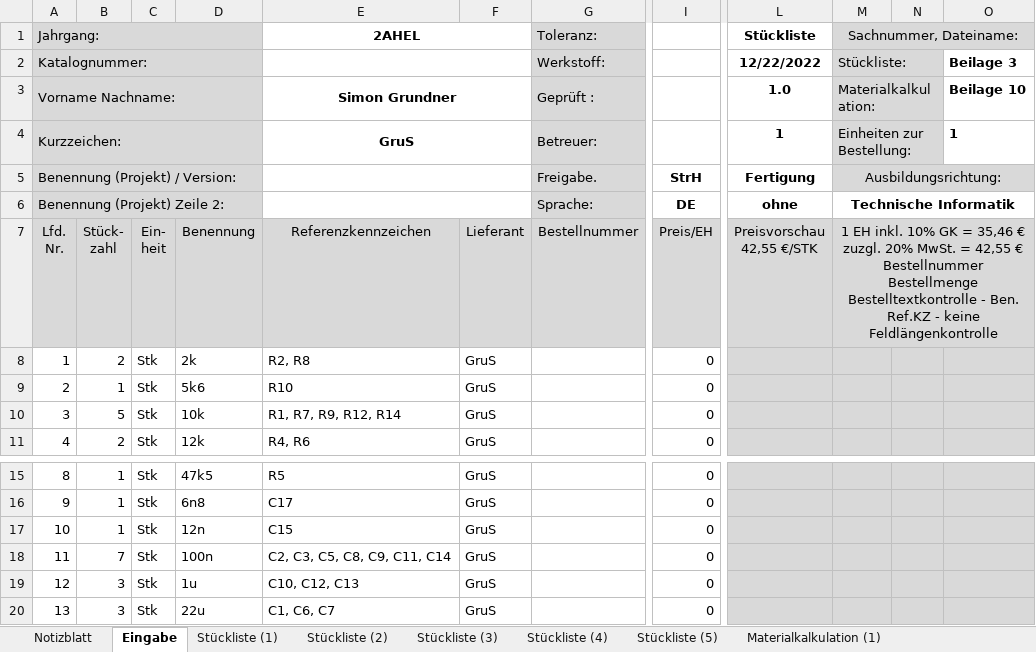
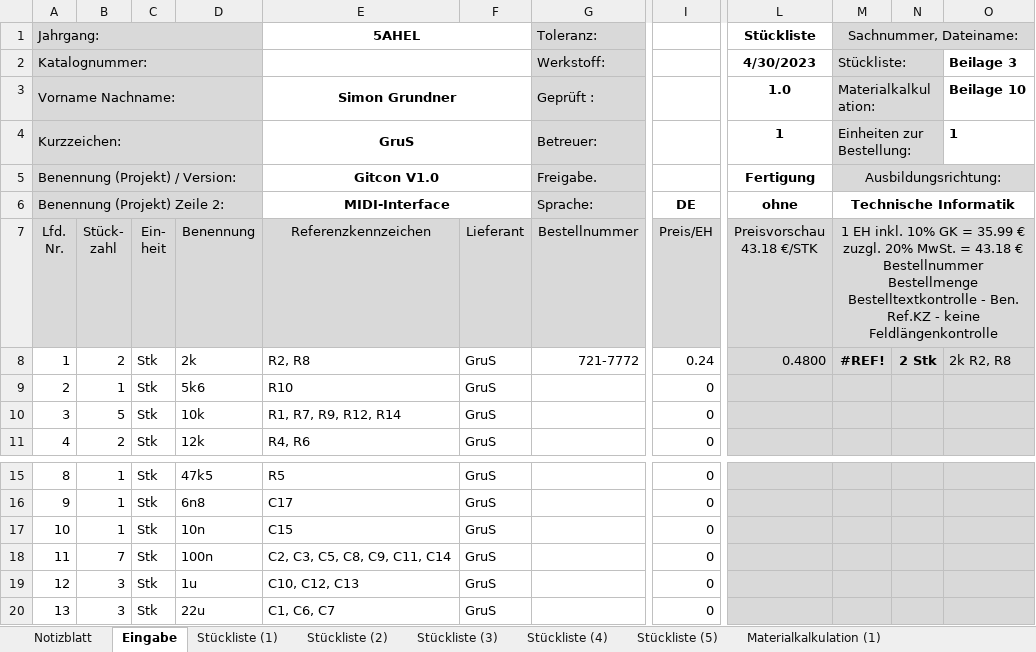
Before and after one commit to s-grundner/MTAP-MIDI-Guitar-Converter, an Excel workbook: documentation/STL_GitCon.xlsx, sheet Eingabe, drawn as a sheet; only a part is shown, gaps mark what is left out; values as stored, in another font and other column widths than the file's, no borders; ↵ is a line break in a cell; the diff names each change by its address in the sheet, - before the commit and + after, or states it on an @@ line.

```diff
--- a/documentation/STL_GitCon.xlsx (sheet Eingabe)
+++ b/documentation/STL_GitCon.xlsx (sheet Eingabe)
-E1 (Referenzkennzeichen): 2AHEL
+E1 (Referenzkennzeichen): 5AHEL
-L2 (Preisvorschau 43.18 €/STK): 12/22/2022
+L2 (Preisvorschau 43.18 €/STK): 4/30/2023
-E5 (Referenzkennzeichen): (empty)
+E5 (Referenzkennzeichen): Gitcon V1.0
-I5 (Preis/EH): StrH
+I5 (Preis/EH): (empty)
-E6 (Referenzkennzeichen): (empty)
+E6 (Referenzkennzeichen): MIDI-Interface
-L7: Preisvorschau ↵ 42,55 €/STK
+L7: Preisvorschau ↵ 43.18 €/STK
-M7: …GK = 35,46 € zuzgl. 20% MwSt. = 42,55 € ↵ Bestellnummer…
+M7: …GK = 35.99 € zuzgl. 20% MwSt. = 43.18 € ↵ Bestellnummer…
-G8 (Bestellnummer): (empty)
+G8 (Bestellnummer): 721-7772
-I8 (Preis/EH): 0
+I8 (Preis/EH): 0.24
-L8 (Preisvorschau 43.18 €/STK): (empty)
+L8 (Preisvorschau 43.18 €/STK): 0.4800
-M8: (empty)
+M8: #REF!
-N8: (empty)
+N8: 2 Stk
-O8: (empty)
+O8: 2k R2, R8
-D17 (Benennung): 12n
+D17 (Benennung): 10n
```
Also changed, not shown: sheet Materialkalkulation (1), sheet Stückliste (1), sheet Materialkalkulation (2), sheet Materialkalkulation (3), sheet Stückliste (3), sheet Stückliste (4), 3 more sheets, formulas that keep their value, 7 other files.
